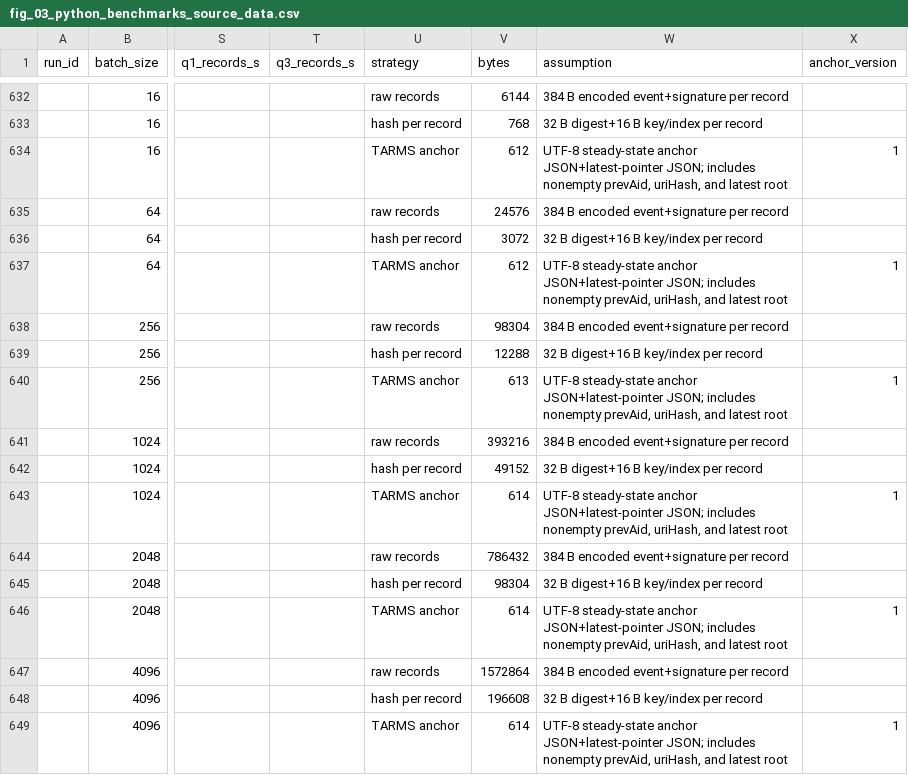
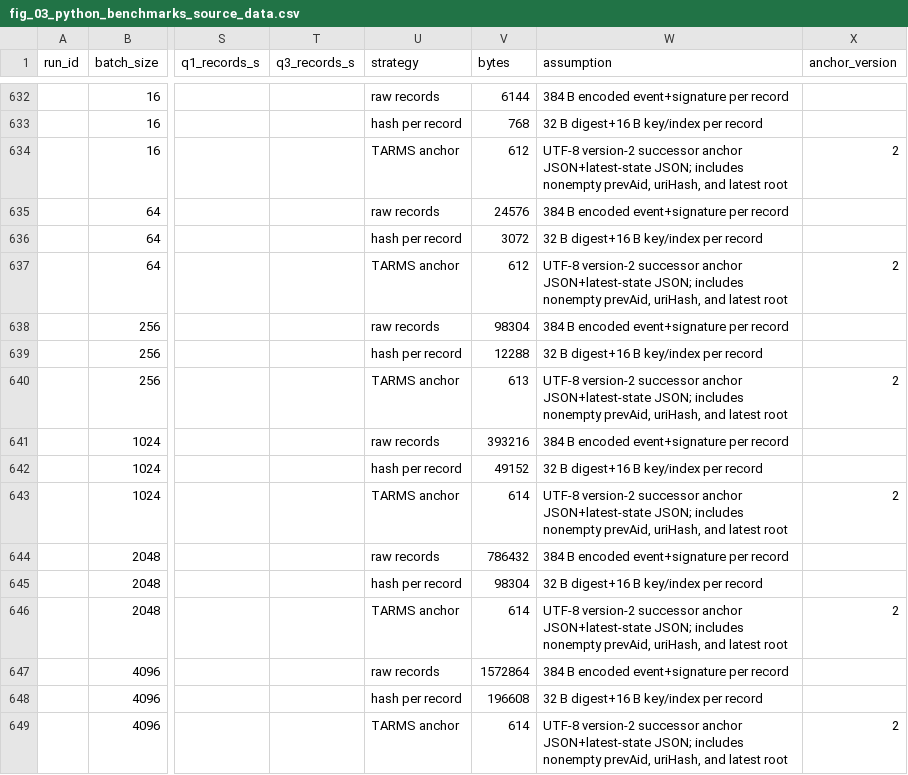
Before and after one commit to LoongDoctor/TARMS-Reproducible-Experiments, a CSV file: results/figures/submission/fig_03_python_benchmarks_source_data.csv, drawn as a sheet; only a part is shown, gaps mark what is left out; the diff names each change by its address in the sheet, - before the commit and + after, or states it on an @@ line.

```diff
--- a/results/figures/submission/fig_03_python_benchmarks_source_data.csv
+++ b/results/figures/submission/fig_03_python_benchmarks_source_data.csv
-W634 (assumption): UTF-8 steady-state anchor JSON+latest-pointer JSON; includes…
+W634 (assumption): UTF-8 version-2 successor anchor JSON+latest-state JSON; includes…
-X634 (anchor_version): 1
+X634 (anchor_version): 2
-W637 (assumption): UTF-8 steady-state anchor JSON+latest-pointer JSON; includes…
+W637 (assumption): UTF-8 version-2 successor anchor JSON+latest-state JSON; includes…
-X637 (anchor_version): 1
+X637 (anchor_version): 2
-W640 (assumption): UTF-8 steady-state anchor JSON+latest-pointer JSON; includes…
+W640 (assumption): UTF-8 version-2 successor anchor JSON+latest-state JSON; includes…
-X640 (anchor_version): 1
+X640 (anchor_version): 2
-W643 (assumption): UTF-8 steady-state anchor JSON+latest-pointer JSON; includes…
+W643 (assumption): UTF-8 version-2 successor anchor JSON+latest-state JSON; includes…
-X643 (anchor_version): 1
+X643 (anchor_version): 2
-W646 (assumption): UTF-8 steady-state anchor JSON+latest-pointer JSON; includes…
+W646 (assumption): UTF-8 version-2 successor anchor JSON+latest-state JSON; includes…
-X646 (anchor_version): 1
+X646 (anchor_version): 2
-W649 (assumption): UTF-8 steady-state anchor JSON+latest-pointer JSON; includes…
+W649 (assumption): UTF-8 version-2 successor anchor JSON+latest-state JSON; includes…
-X649 (anchor_version): 1
+X649 (anchor_version): 2
```
Also changed, not shown: results/figures/submission/fig_06_aamos_protocol_integrity_source_data.csv, 15 other files.
